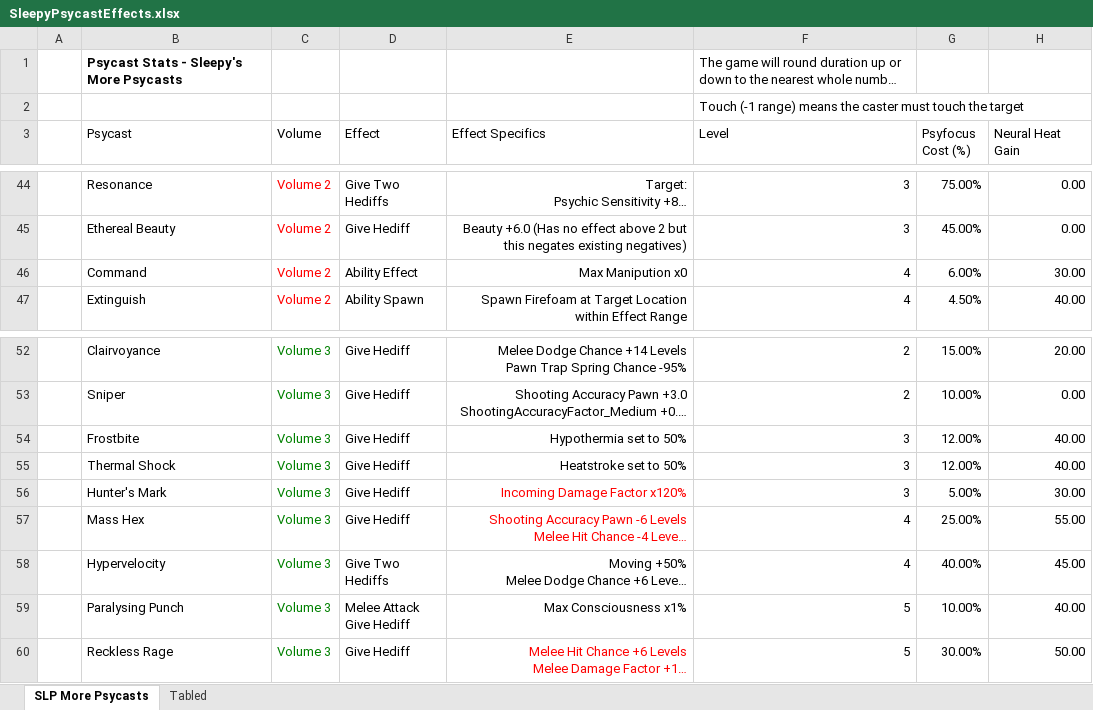
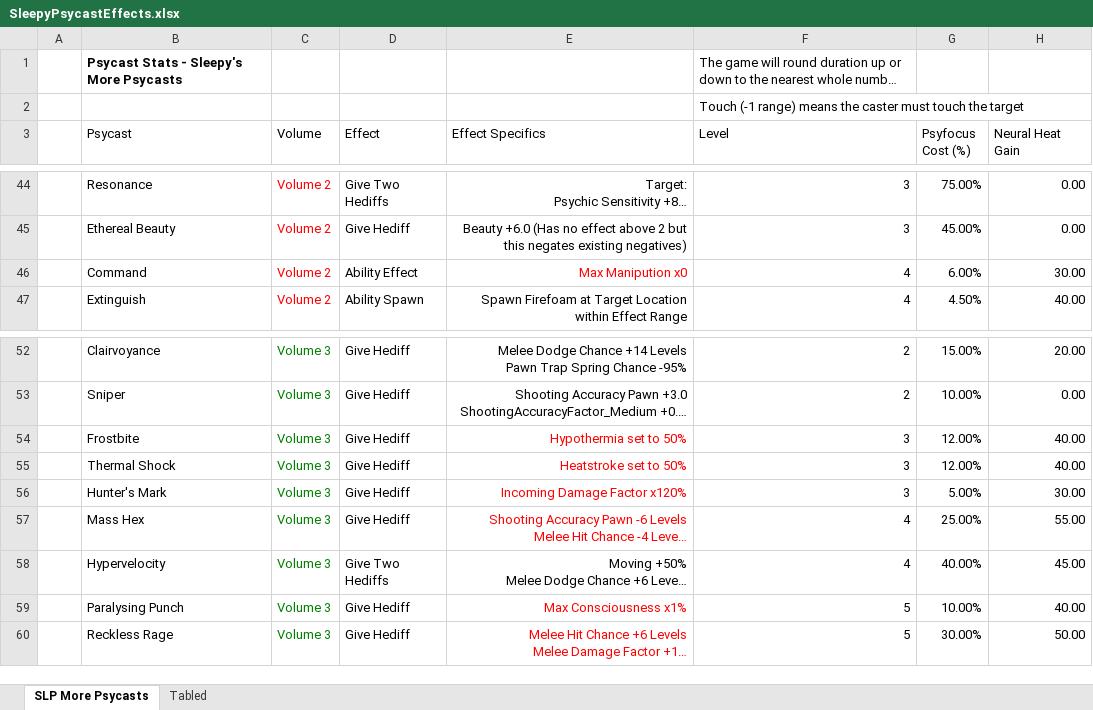
Before and after one commit to sleepy068/Rimworld_MorePsycasts, an Excel workbook: Resources/SleepyPsycastEffects.xlsx, sheet SLP More Psycasts, drawn as a sheet; only a part is shown, gaps mark what is left out; long unchanged cells end in …; values as stored, in another font and other column widths than the file's, no borders; charts and pictures and table styles not drawn; ↵ is a line break in a cell; the diff names each change by its address in the sheet, - before the commit and + after, or states it on an @@ line.

```diff
--- a/Resources/SleepyPsycastEffects.xlsx (sheet SLP More Psycasts)
+++ b/Resources/SleepyPsycastEffects.xlsx (sheet SLP More Psycasts)
-E46 text colour: black
+E46 text colour: #FF0000
-E54:E55 text colour: black
+E54:E55 text colour: #FF0000
-D59 (Effect): Melee Attack ↵ Give Hediff
+D59 (Effect): Give Hediff
-E59 text colour: black
+E59 text colour: #FF0000
```
Also changed, not shown: 4 other files.
